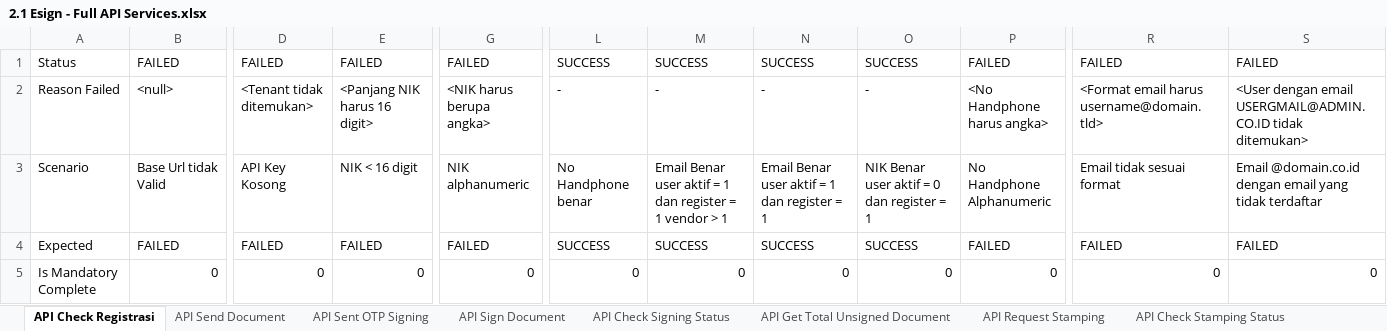
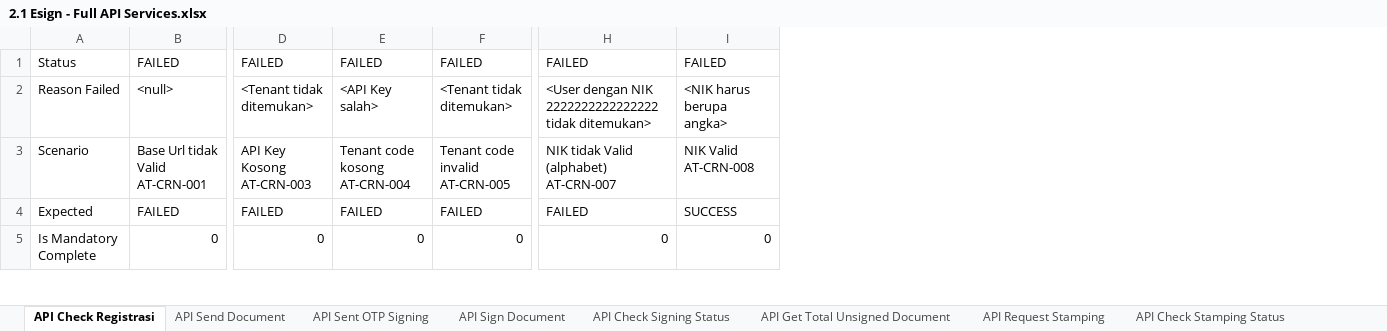
Before and after one commit to qcadins/ATeSign, an Excel workbook: Excel/2.1 Esign - Full API Services.xlsx, sheet API Check Registrasi, drawn as a sheet; only a part is shown, gaps mark what is left out; values as stored, in another font and other column widths than the file's, no borders; conditional formats not drawn; removed rows and columns are numbered as before the commit, all else as after; rows hold the shown columns only; ↵ is a line break in a cell; the diff covers the shown part only; the diff names each change by its address in the sheet, - before the commit and + after, or states it on an @@ line.

```diff
--- a/Excel/2.1 Esign - Full API Services.xlsx (sheet API Check Registrasi)
+++ b/Excel/2.1 Esign - Full API Services.xlsx (sheet API Check Registrasi)
+column F, rows 1-2: FAILED | <Tenant tidak ditemukan>; rows 4-5: FAILED | 0
+column H, rows 1-2: FAILED | <User dengan NIK 2222222222222222 tidak ditemukan>; rows 4-5: FAILED | 0
-column L, rows 1-2: SUCCESS | -; rows 4-5: SUCCESS | 0
-column M, rows 1-2: SUCCESS | -; rows 4-5: SUCCESS | 0
-column N, rows 1-2: SUCCESS | -; rows 4-5: SUCCESS | 0
-column O, rows 1-2: SUCCESS | -; rows 4-5: SUCCESS | 0
-column P, rows 1-2: FAILED | <No Handphone harus angka>; rows 4-5: FAILED | 0
-column R, rows 1-2: FAILED | <Format email harus username@domain.tld>; rows 4-5: FAILED | 0
-column S, rows 1-2: FAILED | <User dengan email USERGMAIL@ADMIN.CO.ID tidak ditemukan>; rows 4-5: FAILED | 0
-E2: <Panjang NIK harus 16 digit>
+E2: <API Key salah>
-row 3: Scenario | Base Url tidak Valid | API Key Kosong | NIK < 16 digit | NIK alphanumeric | No Handphone benar | Email Benar user aktif = 1 dan register = 1 vendor > 1 | Email Benar user aktif = 1 dan register = 1 | NIK Benar user aktif = 0 dan register = 1 | No Handphone Alphanumeric | Email tidak sesuai format | Email @domain.co.id dengan email yang tidak terdaftar
+row 3: Scenario | Base Url tidak Valid ↵ AT-CRN-001 | API Key Kosong ↵ AT-CRN-003 | Tenant code kosong ↵ AT-CRN-004 | Tenant code invalid ↵ AT-CRN-005 | NIK tidak Valid (alphabet) ↵ AT-CRN-007 | NIK Valid ↵ AT-CRN-008
-I4: FAILED
+I4: SUCCESS
```
Also changed, not shown: 10 edited cells elsewhere in this sheet, sheet API Sent OTP Signing, sheet API Check Signing Status, sheet API Get Total Unsigned Document, sheet API Check Stamping Status, sheet API Send Document, sheet API Sign Document, 5 more sheets, formulas that keep their value, Excel/2. Esign Main Register.xlsx, Excel/2.1 Esign - API Only.xlsx, 2 other files.
